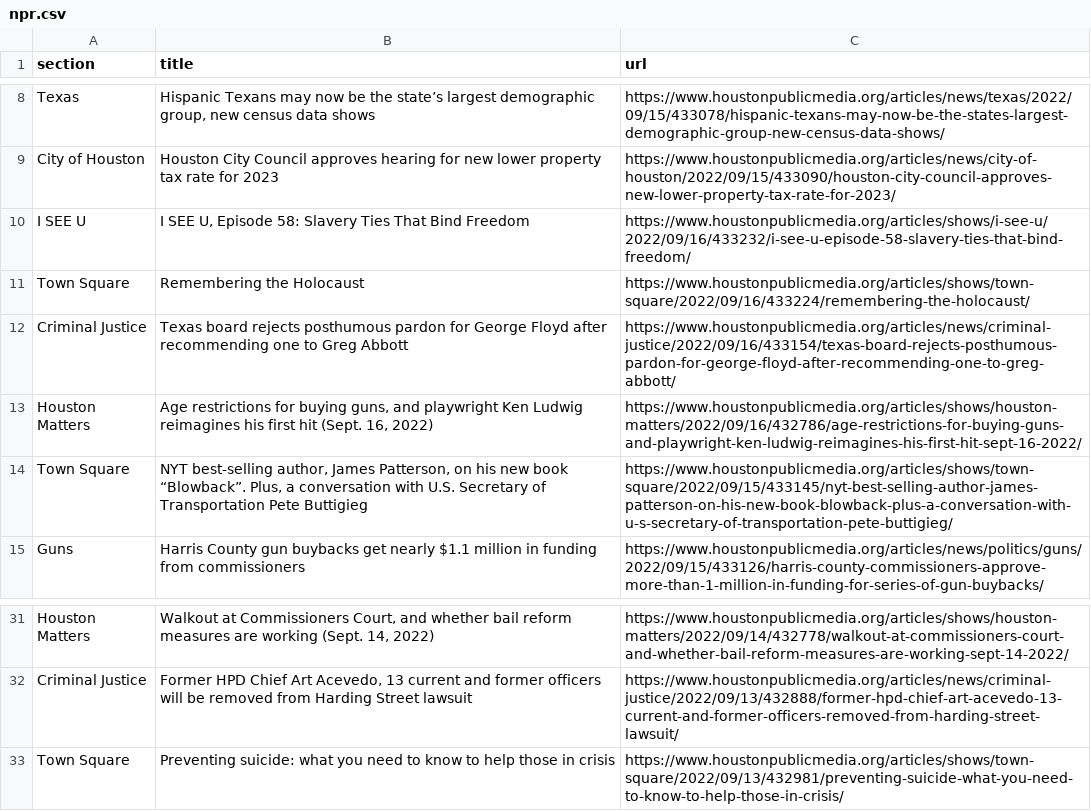
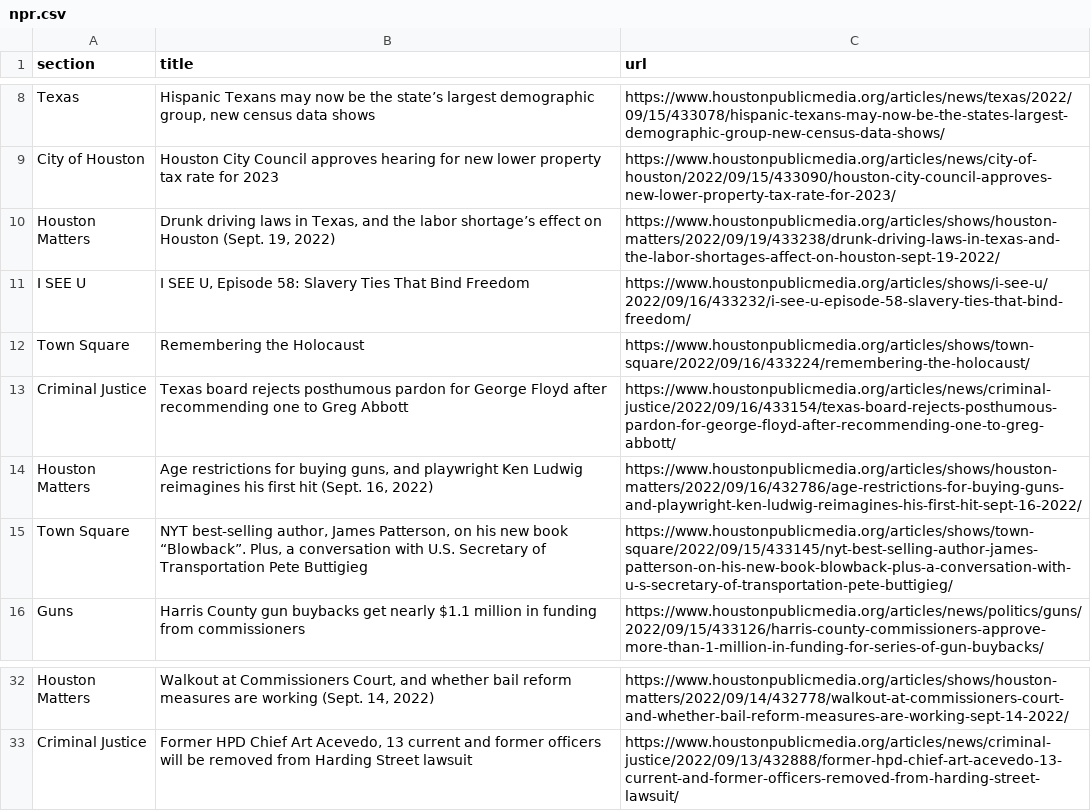
Before and after one commit to areenaarora/autoscrapper, a CSV file: npr.csv, drawn as a sheet; only a part is shown, gaps mark what is left out; removed rows and columns are numbered as before the commit, all else as after; the diff names each change by its address in the sheet, - before the commit and + after, or states it on an @@ line.

```diff
--- a/npr.csv
+++ b/npr.csv
+row 10: Houston Matters | Drunk driving laws in Texas, and the labor shortage’s effect on Houston (Sept. 19, 2022) | https://www.houstonpublicmedia.org/articles/shows/houston-matters/2022/09/19/433238/drunk-driving-laws-in-texas-and-the-labor-shortages-affect-on-houston-sept-19-2022/
-row 33: Town Square | Preventing suicide: what you need to know to help those in crisis | https://www.houstonpublicmedia.org/articles/shows/town-square/2022/09/13/432981/preventing-suicide-what-you-need-to-know-to-help-those-in-crisis/
```
